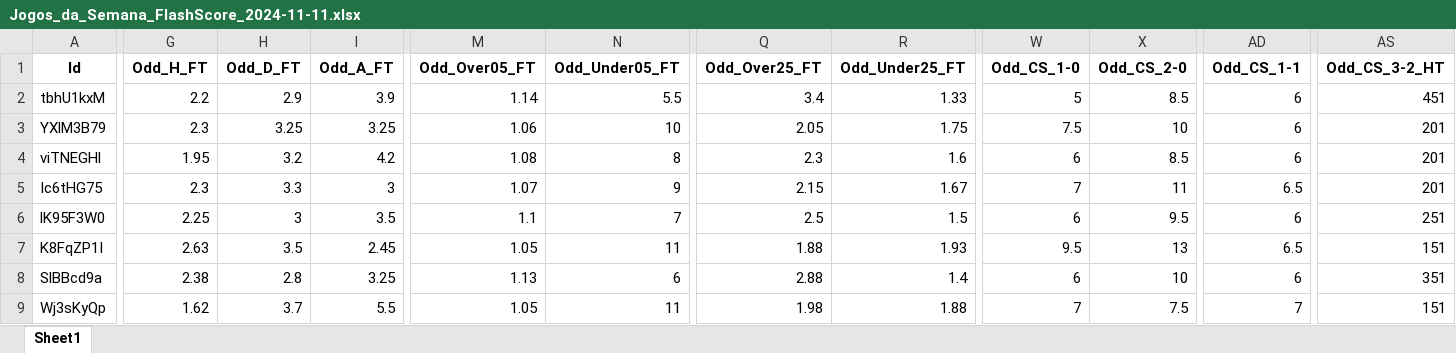
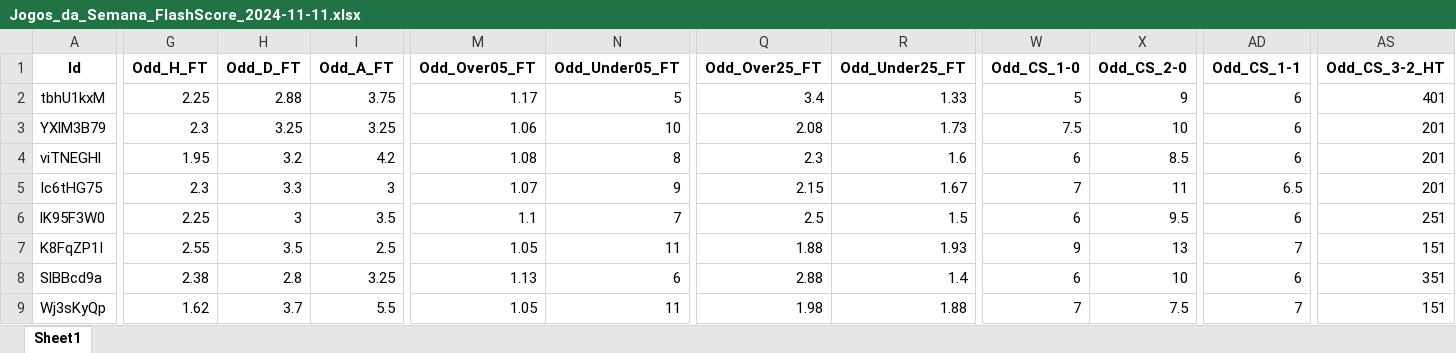
Before and after one commit to mtprado88/jogos_full, an Excel workbook: Jogos_da_Semana_FlashScore_2024-11-11.xlsx, sheet Sheet1, drawn as a sheet; only a part is shown, gaps mark what is left out; values as stored, in another font and other column widths than the file's, no borders; the diff covers the shown part only; the diff names each change by its address in the sheet, - before the commit and + after, or states it on an @@ line.

Commit message:
Atualizando o arquivo XLSX

```diff
--- a/Jogos_da_Semana_FlashScore_2024-11-11.xlsx (sheet Sheet1)
+++ b/Jogos_da_Semana_FlashScore_2024-11-11.xlsx (sheet Sheet1)
-G2 (Odd_H_FT): 2.2
+G2 (Odd_H_FT): 2.25
-H2 (Odd_D_FT): 2.9
+H2 (Odd_D_FT): 2.88
-I2 (Odd_A_FT): 3.9
+I2 (Odd_A_FT): 3.75
-M2 (Odd_Over05_FT): 1.14
+M2 (Odd_Over05_FT): 1.17
-N2 (Odd_Under05_FT): 5.5
+N2 (Odd_Under05_FT): 5
-X2 (Odd_CS_2-0): 8.5
+X2 (Odd_CS_2-0): 9
-AS2 (Odd_CS_3-2_HT): 451
+AS2 (Odd_CS_3-2_HT): 401
-Q3 (Odd_Over25_FT): 2.05
+Q3 (Odd_Over25_FT): 2.08
-R3 (Odd_Under25_FT): 1.75
+R3 (Odd_Under25_FT): 1.73
-G7 (Odd_H_FT): 2.63
+G7 (Odd_H_FT): 2.55
-I7 (Odd_A_FT): 2.45
+I7 (Odd_A_FT): 2.5
-W7 (Odd_CS_1-0): 9.5
+W7 (Odd_CS_1-0): 9
-AD7 (Odd_CS_1-1): 6.5
+AD7 (Odd_CS_1-1): 7
```
Also changed, not shown: 5 edited cells elsewhere in this sheet.
